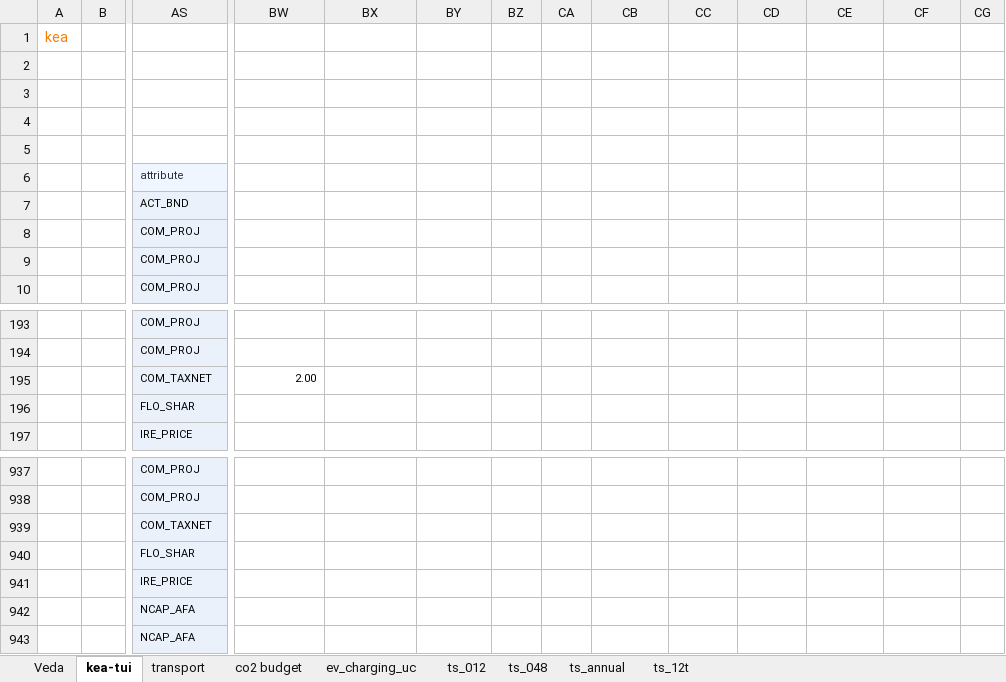
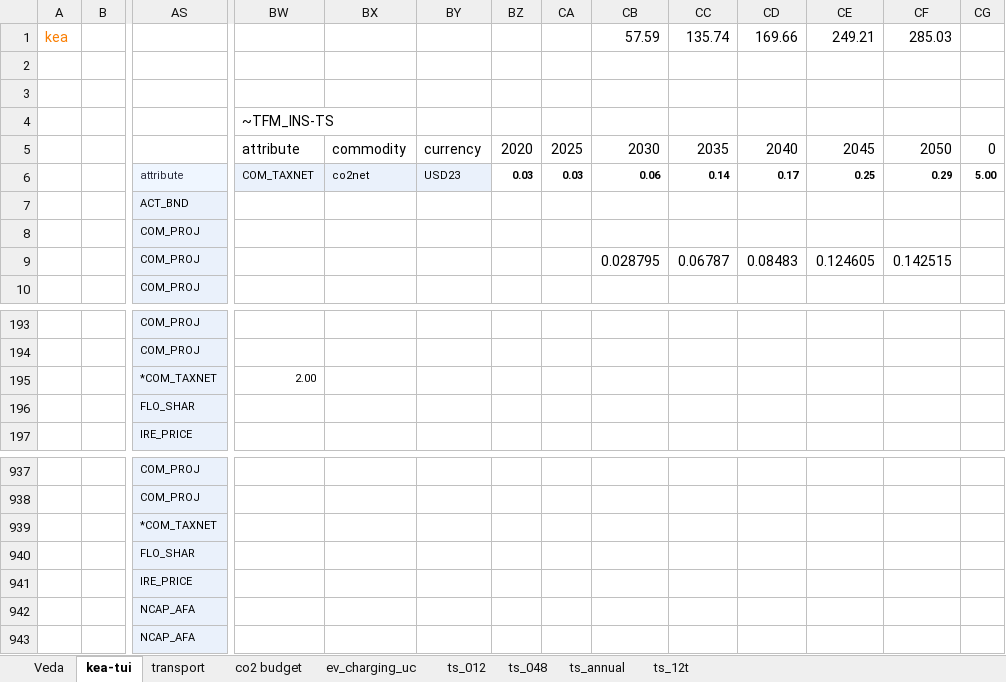
Before and after one commit to akanudia/VerveStacks_NZL_EECA, an Excel workbook: SuppXLS/Scen_pNZL_0002.xlsx, sheet kea-tui, drawn as a sheet; only a part is shown, gaps mark what is left out; values as stored, in another font and other column widths than the file's, no borders; removed rows and columns are numbered as before the commit, all else as after; rows hold the shown columns only; the diff names each change by its address in the sheet, - before the commit and + after, or states it on an @@ line.

Commit message:
Update Scen_pNZL_0002.xlsx

```diff
--- a/SuppXLS/Scen_pNZL_0002.xlsx (sheet kea-tui)
+++ b/SuppXLS/Scen_pNZL_0002.xlsx (sheet kea-tui)
-CB1: (empty)
+CB1: 57.59
-CC1: (empty)
+CC1: 135.74
-CD1: (empty)
+CD1: 169.66
-CE1: (empty)
+CE1: 249.21
-CF1: (empty)
+CF1: 285.03
-BW4: (empty)
+BW4: ~TFM_INS-TS
-row 5: (empty)
+row 5:  |  |  | attribute | commodity | currency | 2020 | 2025 | 2030 | 2035 | 2040 | 2045 | 2050 | 0
-BW6: (empty)
+BW6: COM_TAXNET
-BW6:BY6 fill: none
+BW6:BY6 fill: #EAF1FB
-BX6: (empty)
+BX6: co2net
-BY6: (empty)
+BY6: USD23
-BZ6: (empty)
+BZ6: 0.03
-CA6: (empty)
+CA6: 0.03
-CB6: (empty)
+CB6: 0.06
-CC6: (empty)
+CC6: 0.14
-CD6: (empty)
+CD6: 0.17
-CE6: (empty)
+CE6: 0.25
-CF6: (empty)
+CF6: 0.29
-CG6: (empty)
+CG6: 5.00
-CB9: (empty)
+CB9: 0.028795
-CC9: (empty)
+CC9: 0.06787
-CD9: (empty)
+CD9: 0.08483
-CE9: (empty)
+CE9: 0.124605
-CF9: (empty)
+CF9: 0.142515
-AS195: COM_TAXNET
+AS195: *COM_TAXNET
-AS939: COM_TAXNET
+AS939: *COM_TAXNET
```
